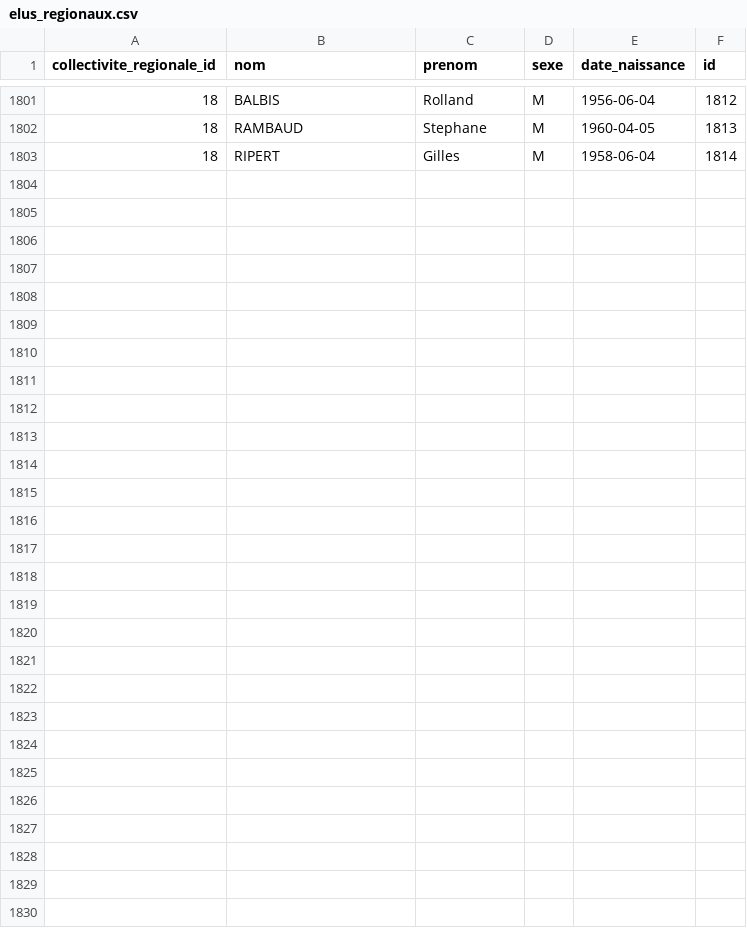
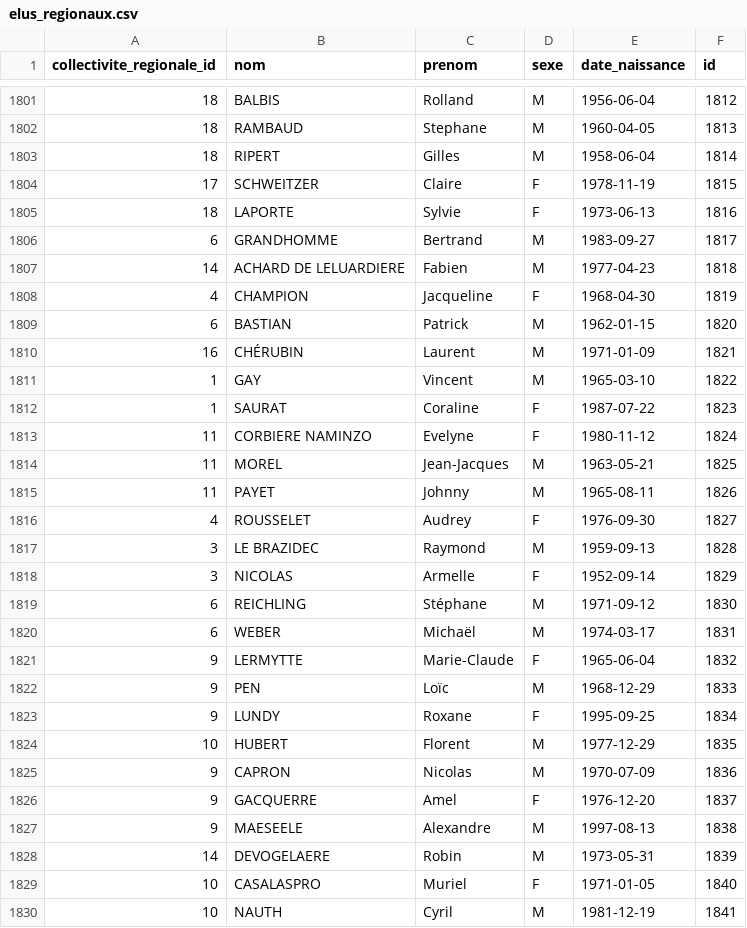
Before and after one commit to lafranceinsoumise/data_france, a CSV file: backend/tasks/final_data/elus_regionaux.csv, drawn as a sheet; only a part is shown, gaps mark what is left out; the diff names each change by its address in the sheet, - before the commit and + after, or states it on an @@ line.

```diff
--- a/backend/tasks/final_data/elus_regionaux.csv
+++ b/backend/tasks/final_data/elus_regionaux.csv
+row 1804: 17 | SCHWEITZER | Claire | F | 1978-11-19 | 1815
+row 1805: 18 | LAPORTE | Sylvie | F | 1973-06-13 | 1816
+row 1806: 6 | GRANDHOMME | Bertrand | M | 1983-09-27 | 1817
+row 1807: 14 | ACHARD DE LELUARDIERE | Fabien | M | 1977-04-23 | 1818
+row 1808: 4 | CHAMPION | Jacqueline | F | 1968-04-30 | 1819
+row 1809: 6 | BASTIAN | Patrick | M | 1962-01-15 | 1820
+row 1810: 16 | CHÉRUBIN | Laurent | M | 1971-01-09 | 1821
+row 1811: 1 | GAY | Vincent | M | 1965-03-10 | 1822
+row 1812: 1 | SAURAT | Coraline | F | 1987-07-22 | 1823
+row 1813: 11 | CORBIERE NAMINZO | Evelyne | F | 1980-11-12 | 1824
+row 1814: 11 | MOREL | Jean-Jacques | M | 1963-05-21 | 1825
+row 1815: 11 | PAYET | Johnny | M | 1965-08-11 | 1826
+row 1816: 4 | ROUSSELET | Audrey | F | 1976-09-30 | 1827
+row 1817: 3 | LE BRAZIDEC | Raymond | M | 1959-09-13 | 1828
+row 1818: 3 | NICOLAS | Armelle | F | 1952-09-14 | 1829
+row 1819: 6 | REICHLING | Stéphane | M | 1971-09-12 | 1830
+row 1820: 6 | WEBER | Michaël | M | 1974-03-17 | 1831
+row 1821: 9 | LERMYTTE | Marie-Claude | F | 1965-06-04 | 1832
+row 1822: 9 | PEN | Loïc | M | 1968-12-29 | 1833
+row 1823: 9 | LUNDY | Roxane | F | 1995-09-25 | 1834
+row 1824: 10 | HUBERT | Florent | M | 1977-12-29 | 1835
+row 1825: 9 | CAPRON | Nicolas | M | 1970-07-09 | 1836
+row 1826: 9 | GACQUERRE | Amel | F | 1976-12-20 | 1837
+row 1827: 9 | MAESEELE | Alexandre | M | 1997-08-13 | 1838
+row 1828: 14 | DEVOGELAERE | Robin | M | 1973-05-31 | 1839
+row 1829: 10 | CASALASPRO | Muriel | F | 1971-01-05 | 1840
+row 1830: 10 | NAUTH | Cyril | M | 1981-12-19 | 1841
```
Also changed, not shown: backend/tasks/final_data/cantons.csv, backend/tasks/final_data/collectivites_departementales.csv, 57 other files.
